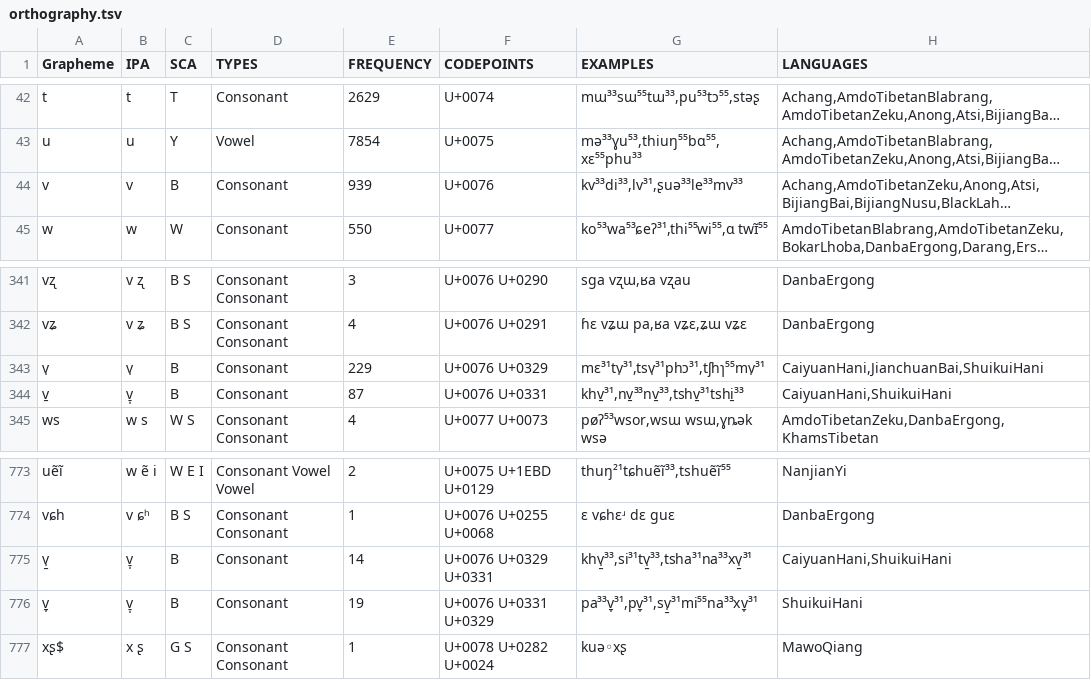
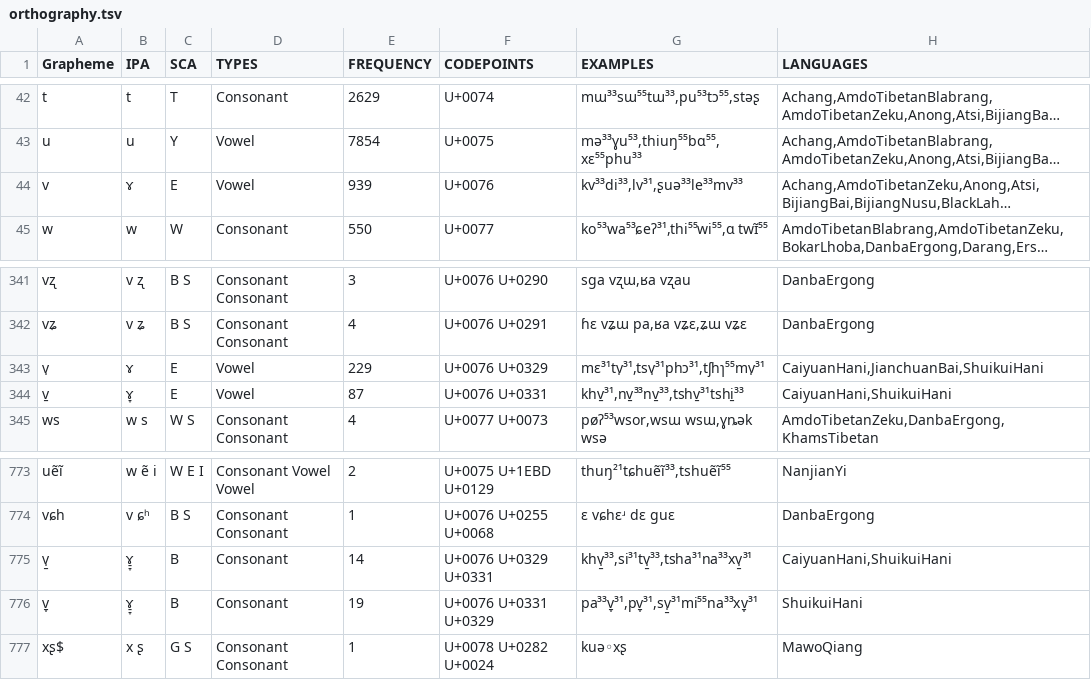
Before and after one commit to lexibank/suntb, a TSV file: etc/orthography.tsv, drawn as a sheet; only a part is shown, gaps mark what is left out; long unchanged cells end in …; the diff names each change by its address in the sheet, - before the commit and + after, or states it on an @@ line.

```diff
--- a/etc/orthography.tsv
+++ b/etc/orthography.tsv
-B44 (IPA): v
+B44 (IPA): ɤ
-C44 (SCA): B
+C44 (SCA): E
-D44 (TYPES): Consonant
+D44 (TYPES): Vowel
-B343 (IPA): v̩
+B343 (IPA): ɤ
-C343:C344 (SCA): B
+C343:C344 (SCA): E
-D343:D344 (TYPES): Consonant
+D343:D344 (TYPES): Vowel
-B344 (IPA): v̠̩
+B344 (IPA): ɤ̞
-B775:B776 (IPA): v̠̩
+B775:B776 (IPA): ɤ̠̞
```
Also changed, not shown: cldf/parameters.csv, 11 other files.
